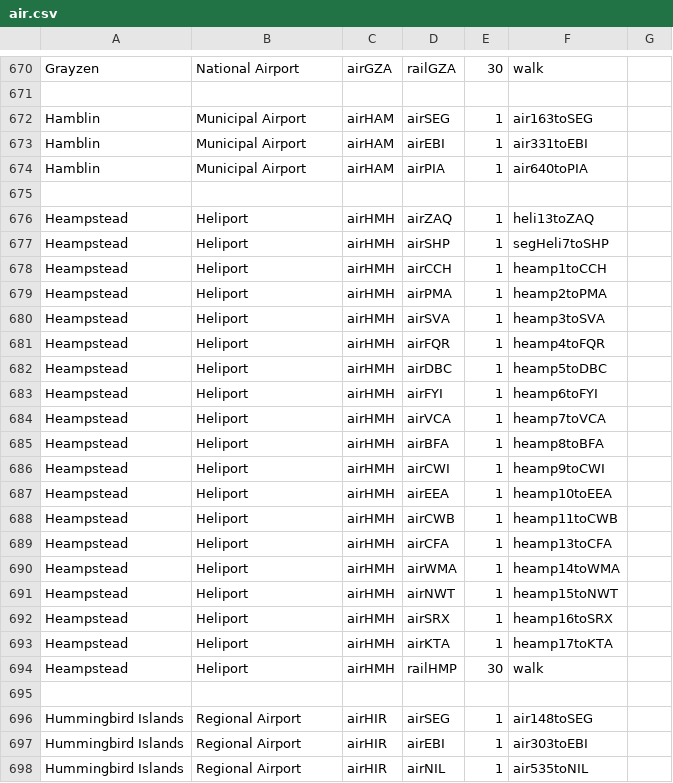
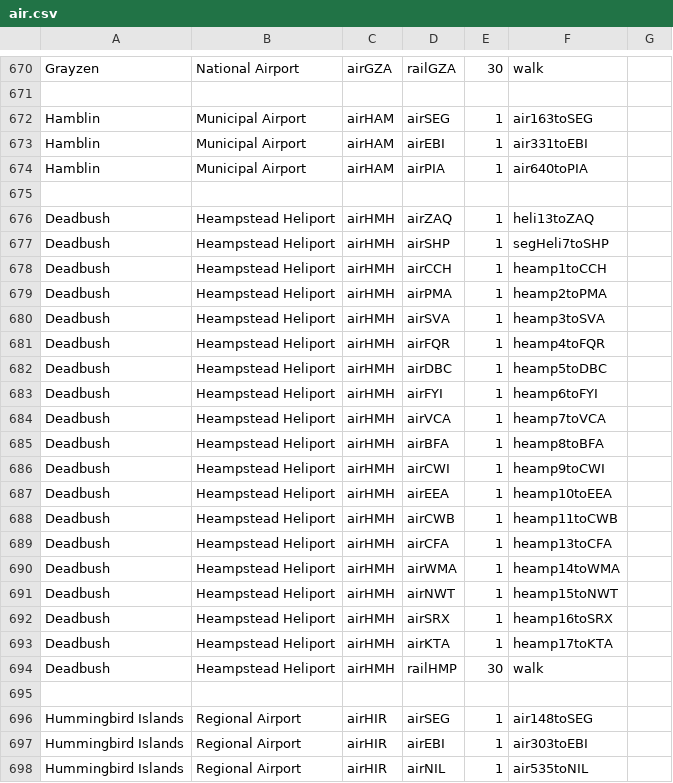
Before and after one commit to KittyCat11231/KittyCat11231.github.io, a CSV file: intraroute/data/pathfinding/air.csv, drawn as a sheet; only a part is shown, gaps mark what is left out.

```diff
--- a/intraroute/data/pathfinding/air.csv
+++ b/intraroute/data/pathfinding/air.csv
@@ -675,21 +675,21 @@ Hamblin,Municipal Airport,airHAM,airPIA,1,air640toPIA,
 ,,,,,,
-Heampstead,Heliport,airHMH,airZAQ,1,heli13toZAQ,
-Heampstead,Heliport,airHMH,airSHP,1,segHeli7toSHP,
-Heampstead,Heliport,airHMH,airCCH,1,heamp1toCCH,
-Heampstead,Heliport,airHMH,airPMA,1,heamp2toPMA,
-Heampstead,Heliport,airHMH,airSVA,1,heamp3toSVA,
-Heampstead,Heliport,airHMH,airFQR,1,heamp4toFQR,
-Heampstead,Heliport,airHMH,airDBC,1,heamp5toDBC,
-Heampstead,Heliport,airHMH,airFYI,1,heamp6toFYI,
-Heampstead,Heliport,airHMH,airVCA,1,heamp7toVCA,
-Heampstead,Heliport,airHMH,airBFA,1,heamp8toBFA,
-Heampstead,Heliport,airHMH,airCWI,1,heamp9toCWI,
-Heampstead,Heliport,airHMH,airEEA,1,heamp10toEEA,
-Heampstead,Heliport,airHMH,airCWB,1,heamp11toCWB,
-Heampstead,Heliport,airHMH,airCFA,1,heamp13toCFA,
-Heampstead,Heliport,airHMH,airWMA,1,heamp14toWMA,
-Heampstead,Heliport,airHMH,airNWT,1,heamp15toNWT,
-Heampstead,Heliport,airHMH,airSRX,1,heamp16toSRX,
-Heampstead,Heliport,airHMH,airKTA,1,heamp17toKTA,
-Heampstead,Heliport,airHMH,railHMP,30,walk,
+Deadbush,Heampstead Heliport,airHMH,airZAQ,1,heli13toZAQ,
+Deadbush,Heampstead Heliport,airHMH,airSHP,1,segHeli7toSHP,
+Deadbush,Heampstead Heliport,airHMH,airCCH,1,heamp1toCCH,
+Deadbush,Heampstead Heliport,airHMH,airPMA,1,heamp2toPMA,
+Deadbush,Heampstead Heliport,airHMH,airSVA,1,heamp3toSVA,
+Deadbush,Heampstead Heliport,airHMH,airFQR,1,heamp4toFQR,
+Deadbush,Heampstead Heliport,airHMH,airDBC,1,heamp5toDBC,
+Deadbush,Heampstead Heliport,airHMH,airFYI,1,heamp6toFYI,
+Deadbush,Heampstead Heliport,airHMH,airVCA,1,heamp7toVCA,
+Deadbush,Heampstead Heliport,airHMH,airBFA,1,heamp8toBFA,
+Deadbush,Heampstead Heliport,airHMH,airCWI,1,heamp9toCWI,
+Deadbush,Heampstead Heliport,airHMH,airEEA,1,heamp10toEEA,
+Deadbush,Heampstead Heliport,airHMH,airCWB,1,heamp11toCWB,
+Deadbush,Heampstead Heliport,airHMH,airCFA,1,heamp13toCFA,
+Deadbush,Heampstead Heliport,airHMH,airWMA,1,heamp14toWMA,
+Deadbush,Heampstead Heliport,airHMH,airNWT,1,heamp15toNWT,
+Deadbush,Heampstead Heliport,airHMH,airSRX,1,heamp16toSRX,
+Deadbush,Heampstead Heliport,airHMH,airKTA,1,heamp17toKTA,
+Deadbush,Heampstead Heliport,airHMH,railHMP,30,walk,
 ,,,,,,
```
Also changed, not shown: intraroute/data/pathfinding/bus.csv, intraroute/data/pathfinding/rail.csv, 9 other files.
